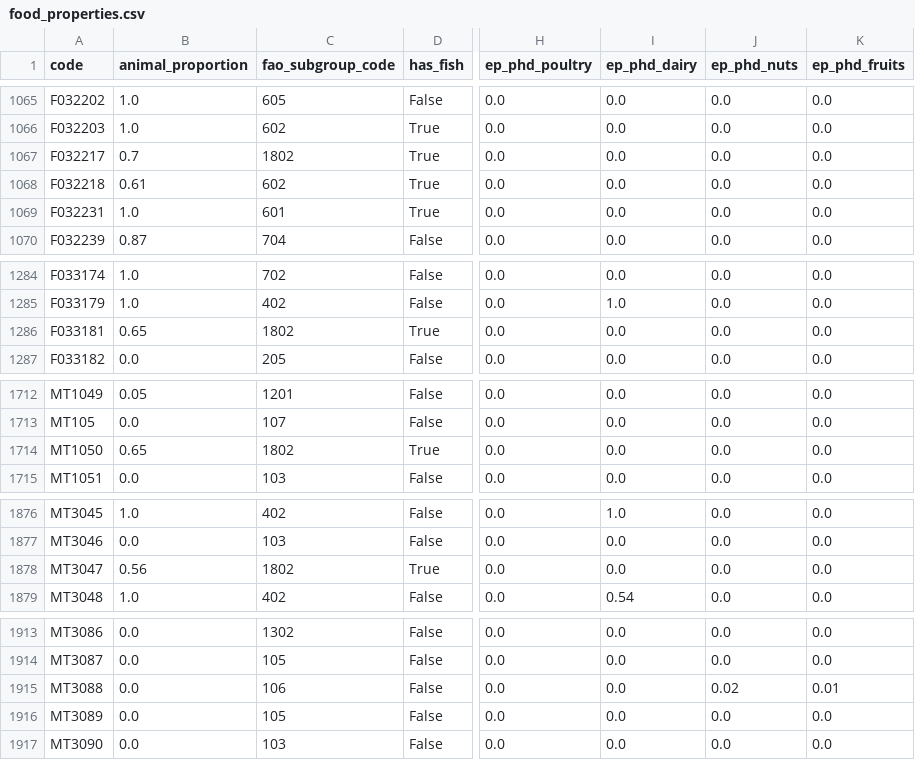
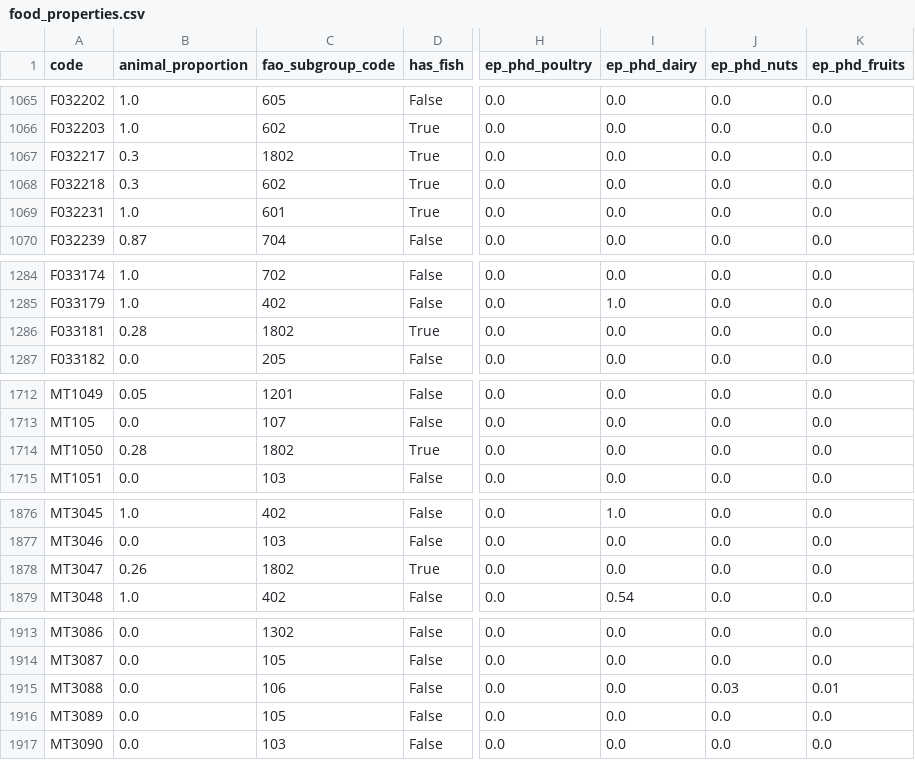
Before and after one commit to elinakettunen/foodmetrics, a CSV file: food_properties.csv, drawn as a sheet; only a part is shown, gaps mark what is left out; the diff names each change by its address in the sheet, - before the commit and + after, or states it on an @@ line.

Commit message:
ep_phd: fix MT3088 sum (nuts 0.02->0.03) and update kalapuikko asep to match ep_phd_fish

```diff
--- a/food_properties.csv
+++ b/food_properties.csv
-B1067 (animal_proportion): 0.7
+B1067 (animal_proportion): 0.3
-B1068 (animal_proportion): 0.61
+B1068 (animal_proportion): 0.3
-B1286 (animal_proportion): 0.65
+B1286 (animal_proportion): 0.28
-B1714 (animal_proportion): 0.65
+B1714 (animal_proportion): 0.28
-B1878 (animal_proportion): 0.56
+B1878 (animal_proportion): 0.26
-J1915 (ep_phd_nuts): 0.02
+J1915 (ep_phd_nuts): 0.03
```
